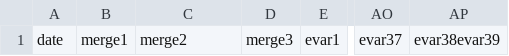
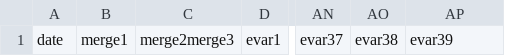
Before and after one commit to bigthonk/team_interviews, a CSV file: software_engineer/q2/columns.csv, drawn as a sheet; only a part is shown, gaps mark what is left out; removed rows and columns are numbered as before the commit, all else as after; the diff names each change by its address in the sheet, - before the commit and + after, or states it on an @@ line.

Commit message:
adding fixed data and adding blank pynb for candidate

```diff
--- a/software_engineer/q2/columns.csv
+++ b/software_engineer/q2/columns.csv
-column D, row 1: merge3
+column AO, row 1: evar38
-C1: merge2
+C1: merge2merge3
-AP1: evar38evar39
+AP1: evar39
```
Also changed, not shown: software_engineer/q3/columns.csv, 18 other files.
